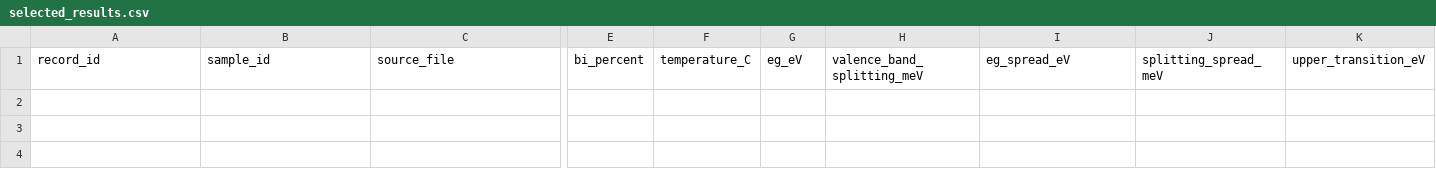
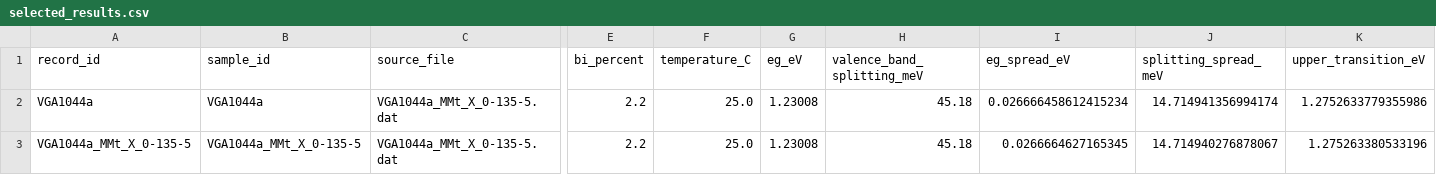
Before and after one commit to aidasmik/MM_Differential_Decomposition_GaAsBi, a CSV file: selected_results.csv, drawn as a sheet; only a part is shown, gaps mark what is left out; rows hold the shown columns only; the diff names each change by its address in the sheet, - before the commit and + after, or states it on an @@ line.

Commit message:
Add accepted VGA1044 results

```diff
--- a/selected_results.csv
+++ b/selected_results.csv
+row 2: VGA1044a | VGA1044a | VGA1044a_MMt_X_0-135-5.dat | 2.2 | 25.0 | 1.23008 | 45.18 | 0.026666458612415234 | 14.714941356994174 | 1.2752633779355986
+row 3: VGA1044a_MMt_X_0-135-5 | VGA1044a_MMt_X_0-135-5 | VGA1044a_MMt_X_0-135-5.dat | 2.2 | 25.0 | 1.23008 | 45.18 | 0.0266664627165345 | 14.714940276878067 | 1.275263380533196
```
Also changed, not shown: 5 other files.
